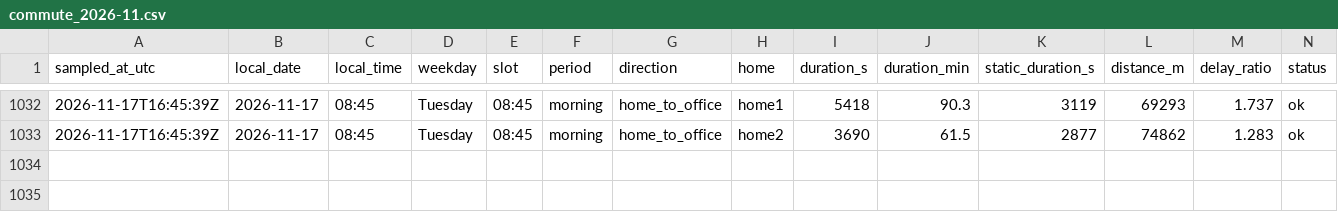
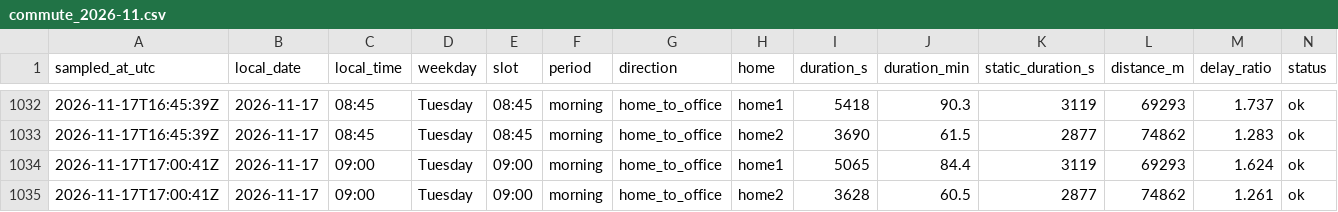
Before and after one commit to sesenht/commute-tracker, a CSV file: data/commute_2026-11.csv, drawn as a sheet; only a part is shown, gaps mark what is left out; rows hold the shown columns only; the diff names each change by its address in the sheet, - before the commit and + after, or states it on an @@ line.

Commit message:
log: 2026-11-17T17:00Z sample

```diff
--- a/data/commute_2026-11.csv
+++ b/data/commute_2026-11.csv
+row 1034: 2026-11-17T17:00:41Z | 2026-11-17 | 09:00 | Tuesday | 09:00 | morning | home_to_office | home1 | 5065 | 84.4 | 3119 | 69293 | 1.624 | ok
+row 1035: 2026-11-17T17:00:41Z | 2026-11-17 | 09:00 | Tuesday | 09:00 | morning | home_to_office | home2 | 3628 | 60.5 | 2877 | 74862 | 1.261 | ok
```
Also changed, not shown: 2 other files.
